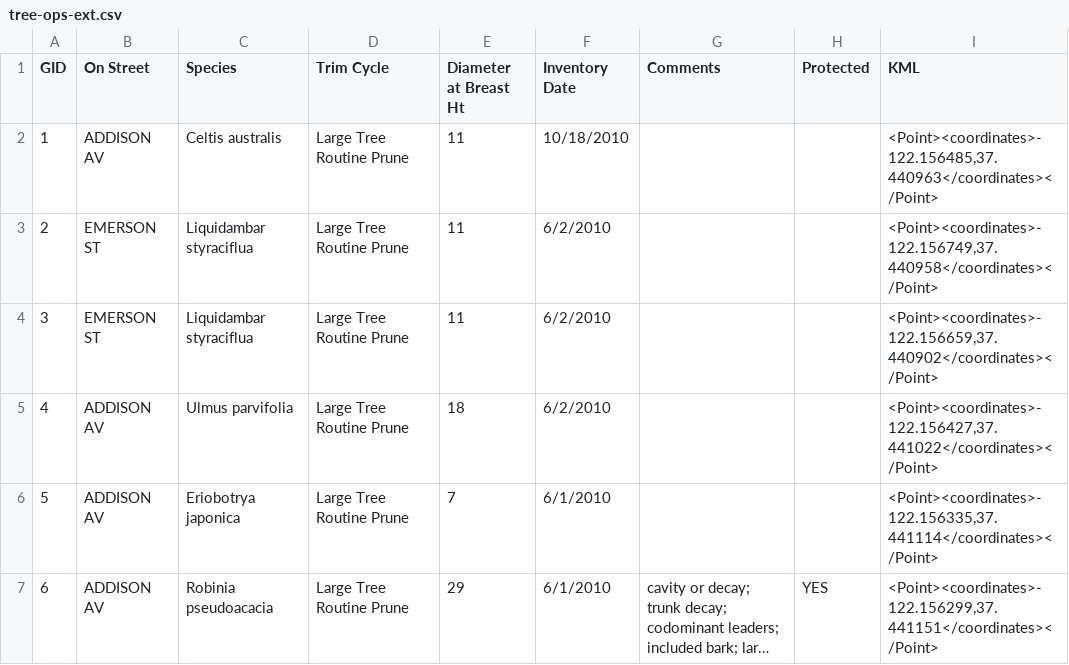
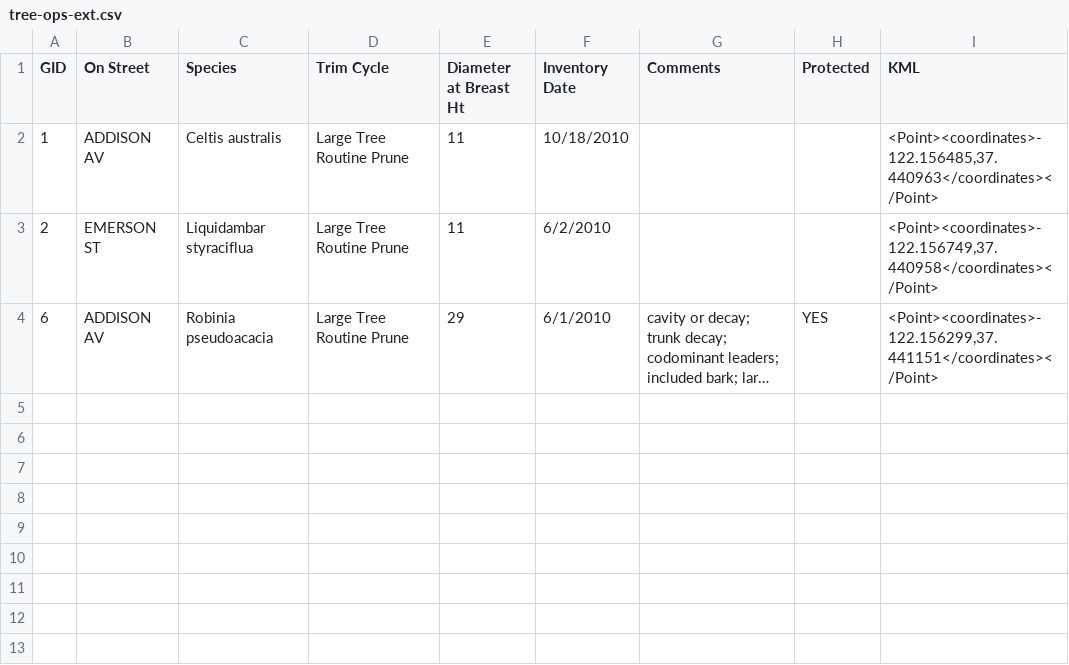
Before and after one commit to w3c/csvw, a CSV file: csv2rdf/tree-ops-ext.csv, drawn as a sheet; long unchanged cells end in …; the diff names each change by its address in the sheet, - before the commit and + after, or states it on an @@ line.

Commit message:
simplified tree-ops-example
reduced number of rows from 6 to 3

```diff
--- a/csv2rdf/tree-ops-ext.csv
+++ b/csv2rdf/tree-ops-ext.csv
-row 4: 3 | EMERSON ST | Liquidambar styraciflua | Large Tree Routine Prune | 11 | 6/2/2010 |  |  | <Point><coordinates>-122.156659,37.440902</coordinates></Point>
-row 5: 4 | ADDISON AV | Ulmus parvifolia | Large Tree Routine Prune | 18 | 6/2/2010 |  |  | <Point><coordinates>-122.156427,37.441022</coordinates></Point>
-row 6: 5 | ADDISON AV | Eriobotrya japonica | Large Tree Routine Prune | 7 | 6/1/2010 |  |  | <Point><coordinates>-122.156335,37.441114</coordinates></Point>
```
Also changed, not shown: 1 other file.
